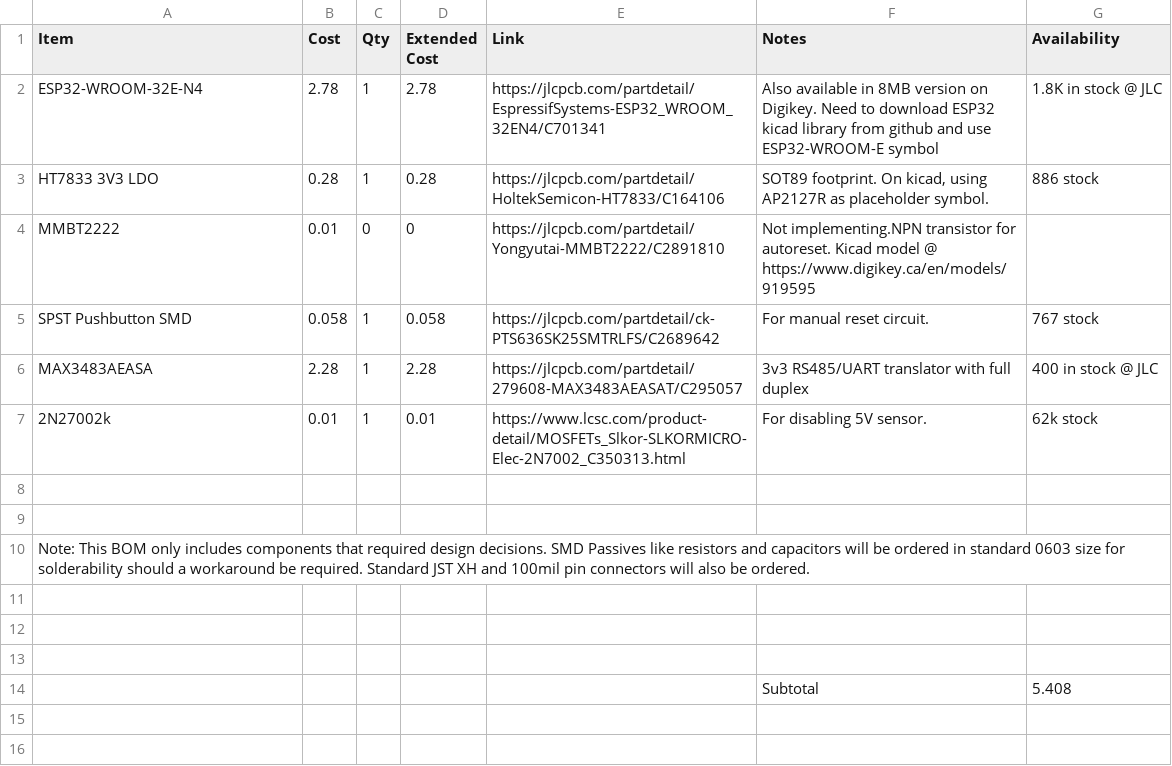
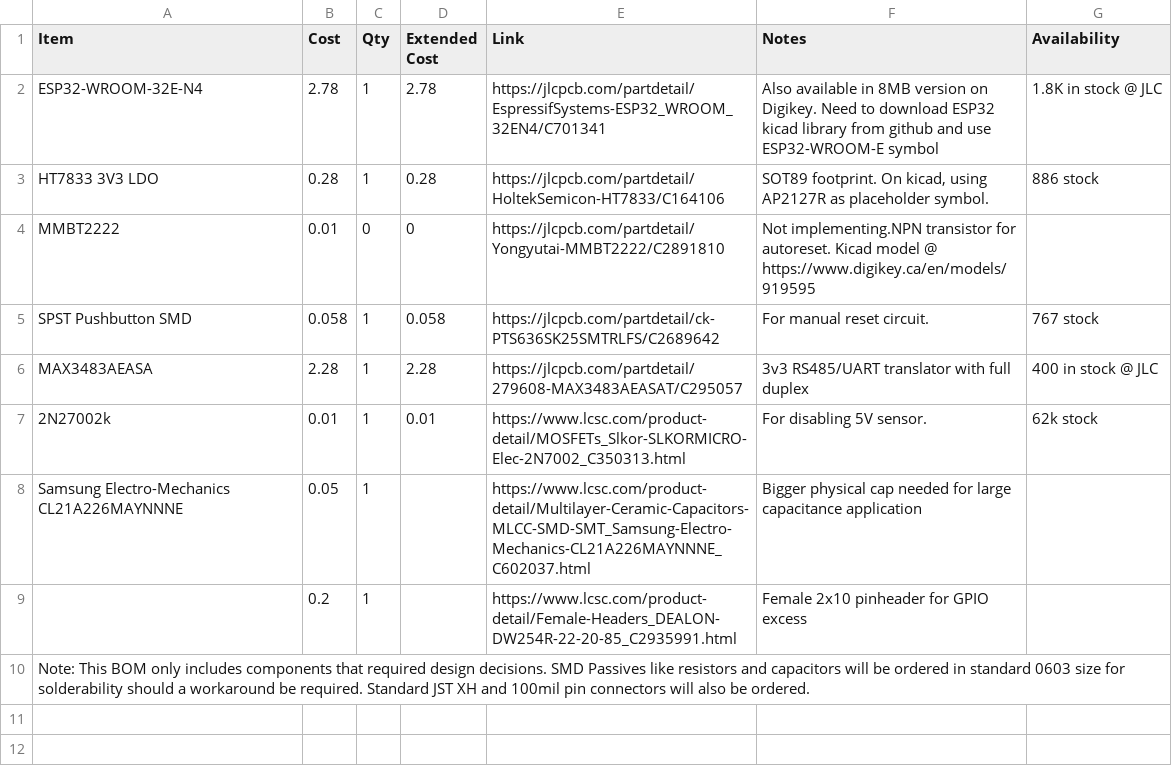
Before and after one commit to wintrmut3/ECE496Hardware, a CSV file: BOM.csv, drawn as a sheet; only a part is shown; the shorter side is filled out with more unchanged rows; the diff names each change by its address in the sheet, - before the commit and + after, or states it on an @@ line.

```diff
--- a/BOM.csv
+++ b/BOM.csv
-row 8: (empty)
+row 8: Samsung Electro-Mechanics CL21A226MAYNNNE | 0.05 | 1 |  | https://www.lcsc.com/product-detail/Multilayer-Ceramic-Capacitors-MLCC-SMD-SMT_Samsung-Electro-Mechanics-CL21A226MAYNNNE_C602037.html | Bigger physical cap needed for large capacitance application
-row 9: (empty)
+row 9:  | 0.2 | 1 |  | https://www.lcsc.com/product-detail/Female-Headers_DEALON-DW254R-22-20-85_C2935991.html | Female 2x10 pinheader for GPIO excess
```
Also changed, not shown: 21 other files.
